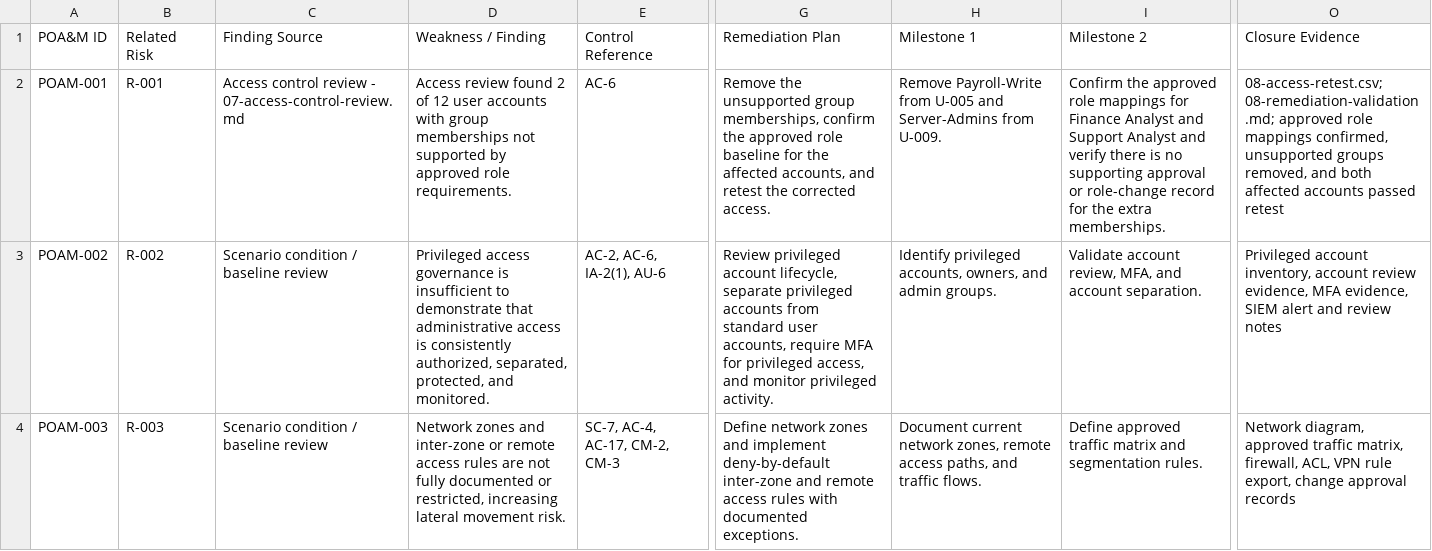
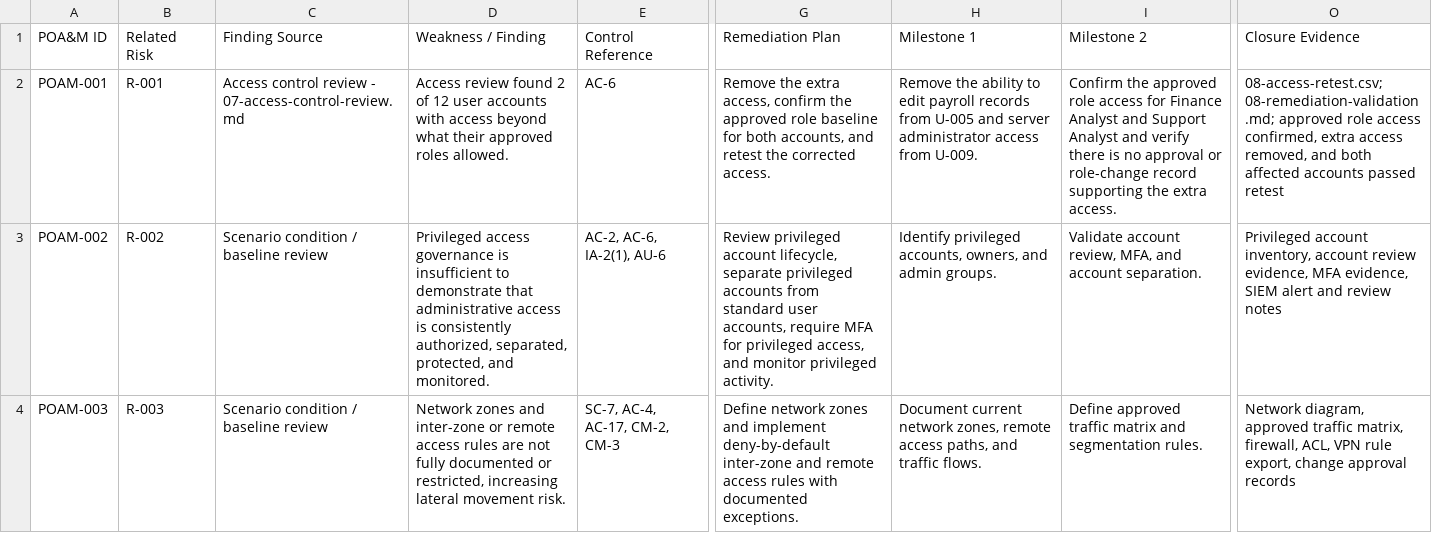
Before and after one commit to mcoza/Federal-Zero-Trust-GRC-Portfolio, a CSV file: artifacts/04-remediation-tracker.csv, drawn as a sheet; only a part is shown, gaps mark what is left out; the diff names each change by its address in the sheet, - before the commit and + after, or states it on an @@ line.

Commit message:
Align remediation tracker with action based access

```diff
--- a/artifacts/04-remediation-tracker.csv
+++ b/artifacts/04-remediation-tracker.csv
-D2 (Weakness / Finding): …accounts with group memberships not supported by approved role requirements.
+D2 (Weakness / Finding): …accounts with access beyond what their approved roles allowed.
-G2 (Remediation Plan): Remove the unsupported group memberships, confirm the approved role baseline for the affected accounts, and…
+G2 (Remediation Plan): Remove the extra access, confirm the approved role baseline for both accounts, and…
-H2 (Milestone 1): Remove Payroll-Write from U-005 and Server-Admins from U-009.
+H2 (Milestone 1): Remove the ability to edit payroll records from U-005 and server administrator access from U-009.
-I2 (Milestone 2): …approved role mappings for Finance Analyst and Support Analyst and verify there is no supporting approval or role-change record for the extra memberships.
+I2 (Milestone 2): …approved role access for Finance Analyst and Support Analyst and verify there is no approval or role-change record supporting the extra access.
-O2 (Closure Evidence): …approved role mappings confirmed, unsupported groups removed, and…
+O2 (Closure Evidence): …approved role access confirmed, extra access removed, and…
```
